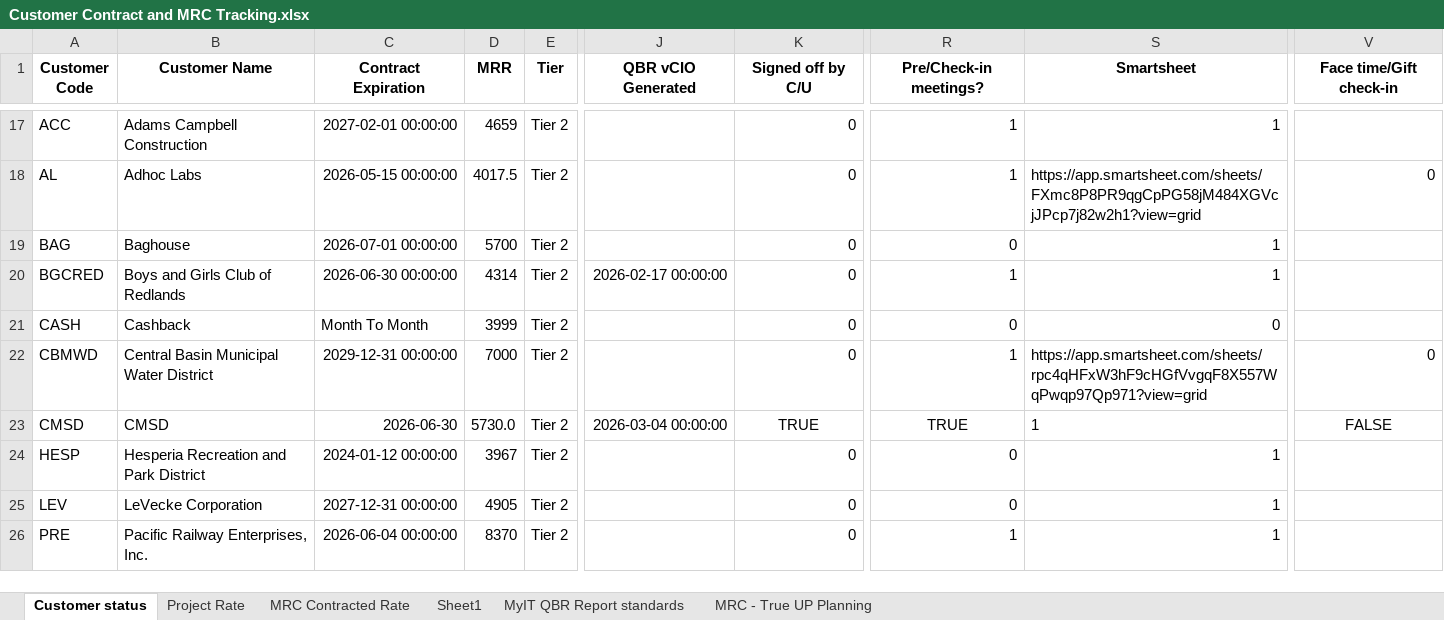
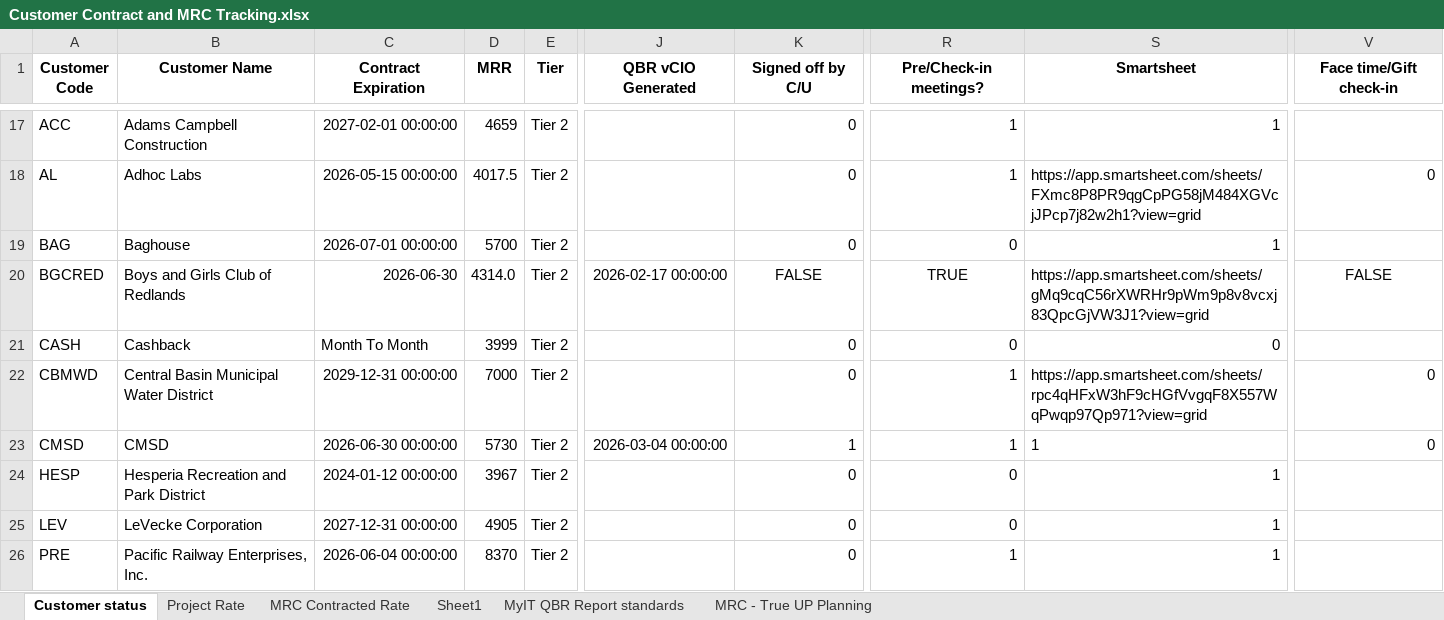
Before and after one commit to iuychiatacorn/customer-contract-mrc-dashboard, an Excel workbook: Customer Contract and MRC Tracking.xlsx, sheet Customer status, drawn as a sheet; only a part is shown, gaps mark what is left out; values as stored, in another font and other column widths than the file's, no borders; the diff names each change by its address in the sheet, - before the commit and + after, or states it on an @@ line.

Commit message:
Dashboard edit: BGCRED in Customer status

```diff
--- a/Customer Contract and MRC Tracking.xlsx (sheet Customer status)
+++ b/Customer Contract and MRC Tracking.xlsx (sheet Customer status)
-C20 (Contract Expiration): 2026-06-30 00:00:00
+C20 (Contract Expiration): 2026-06-30
-D20 (MRR): 4314
+D20 (MRR): 4314.0
-K20 (Signed off by C/U): 0
+K20 (Signed off by C/U): FALSE
-K20 alignment: right
+K20 alignment: center
-R20 (Pre/Check-in meetings?): 1
+R20 (Pre/Check-in meetings?): TRUE
-R20 alignment: right
+R20 alignment: center
-S20 (Smartsheet): 1
+S20 (Smartsheet): https://app.smartsheet.com/sheets/gMq9cqC56rXWRHr9pWm9p8v8vcxj83QpcGjVW3J1?view=grid
-V20 (Face time/Gift check-in): (empty)
+V20 (Face time/Gift check-in): FALSE
-C23 (Contract Expiration): 2026-06-30
+C23 (Contract Expiration): 2026-06-30 00:00:00
-D23 (MRR): 5730.0
+D23 (MRR): 5730
-K23 (Signed off by C/U): TRUE
+K23 (Signed off by C/U): 1
-K23 alignment: center
+K23 alignment: right
-R23 (Pre/Check-in meetings?): TRUE
+R23 (Pre/Check-in meetings?): 1
-R23 alignment: center
+R23 alignment: right
-V23 (Face time/Gift check-in): FALSE
+V23 (Face time/Gift check-in): 0
-V23 alignment: center
+V23 alignment: right
```
